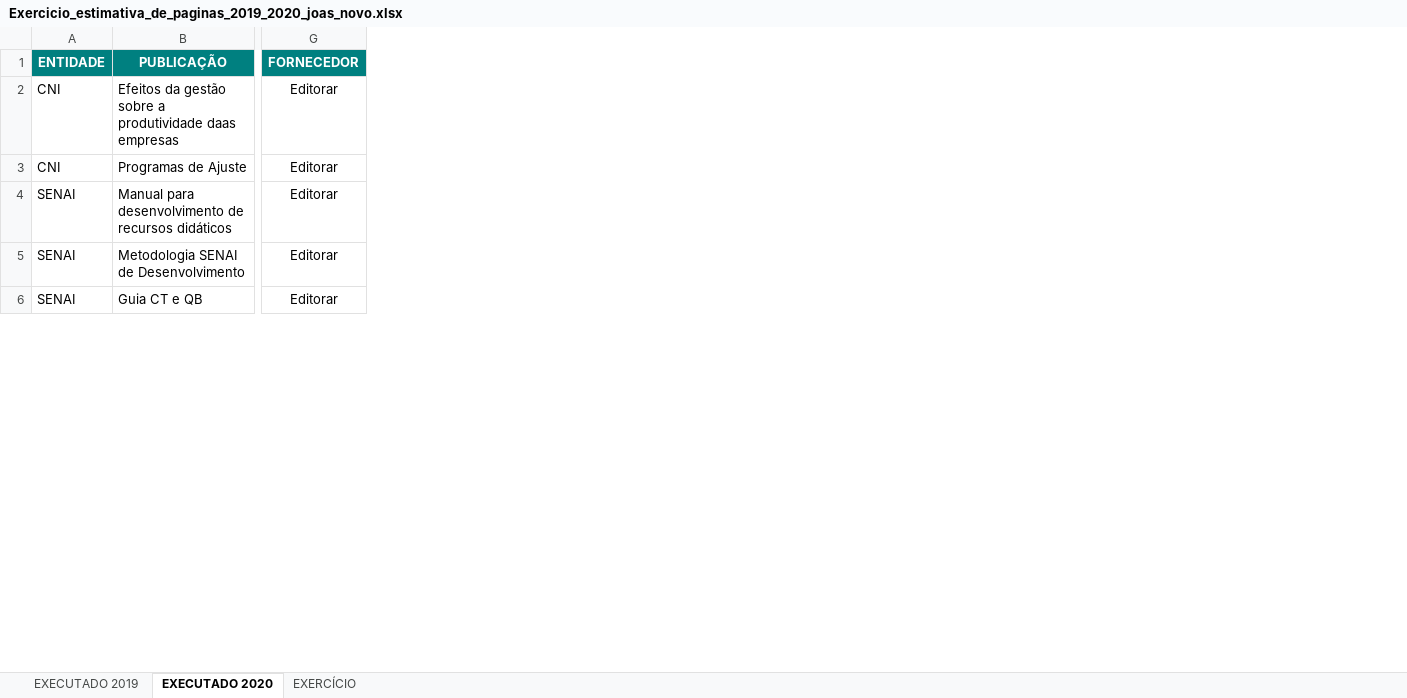
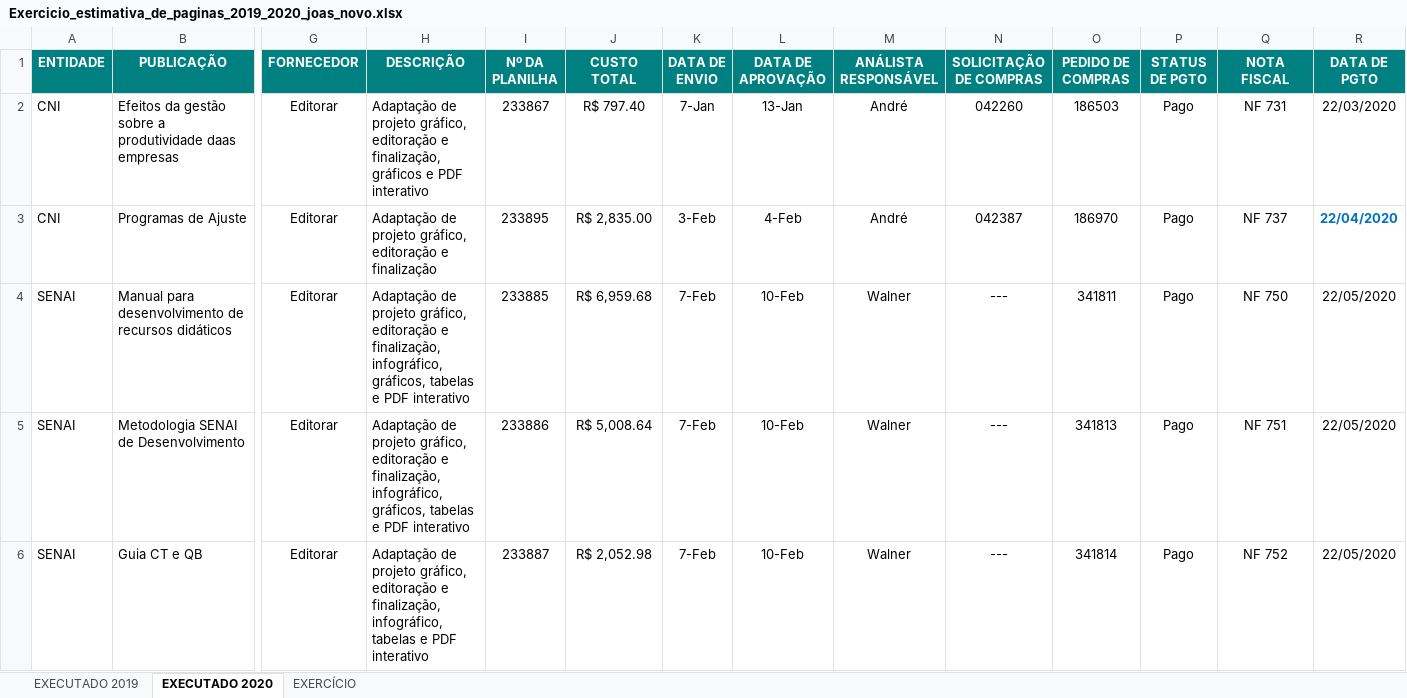
Before and after one commit to WalnerPessoa/Fluxo_Editorial, an Excel workbook: dados/Exercicio_estimativa_de_paginas_2019_2020_joas_novo.xlsx, sheet EXECUTADO 2020, drawn as a sheet; only a part is shown, gaps mark what is left out; values as stored, in another font and other column widths than the file's, no borders; conditional formats not drawn; the diff names each change by its address in the sheet, - before the commit and + after, or states it on an @@ line.

```diff
--- a/dados/Exercicio_estimativa_de_paginas_2019_2020_joas_novo.xlsx (sheet EXECUTADO 2020)
+++ b/dados/Exercicio_estimativa_de_paginas_2019_2020_joas_novo.xlsx (sheet EXECUTADO 2020)
@@ column H (DESCRIÇÃO) unhidden, rows 2-6: Adaptação de projeto gráfico, editoração e finalização, gráficos e PDF interativo | Adaptação de projeto gráfico, editoração e finalização | Adaptação de projeto gráfico, editoração e finalização, infográfico, gráficos, tabelas e PDF interativo | Adaptação de projeto gráfico, editoração e finalização, infográfico, gráficos, tabelas e PDF interativo | Adaptação de projeto gráfico, editoração e finalização, infográfico, tabelas e PDF interativo @@
@@ column I (Nº DA PLANILHA) unhidden, rows 2-6: 233867 | 233895 | 233885 | 233886 | 233887 @@
@@ column J (CUSTO TOTAL) unhidden, rows 2-6: R$ 797.40 | R$ 2,835.00 | R$ 6,959.68 | R$ 5,008.64 | R$ 2,052.98 @@
@@ column K (DATA DE ENVIO) unhidden, rows 2-6: 7-Jan | 3-Feb | 7-Feb | 7-Feb | 7-Feb @@
@@ column L (DATA DE APROVAÇÃO) unhidden, rows 2-6: 13-Jan | 4-Feb | 10-Feb | 10-Feb | 10-Feb @@
@@ column M (ANÁLISTA RESPONSÁVEL) unhidden, rows 2-6: André | André | Walner | Walner | Walner @@
@@ column N (SOLICITAÇÃO DE COMPRAS) unhidden, rows 2-6: 042260 | 042387 | --- | --- | --- @@
@@ column O (PEDIDO DE COMPRAS) unhidden, rows 2-6: 186503 | 186970 | 341811 | 341813 | 341814 @@
@@ column P (STATUS DE PGTO) unhidden, rows 2-6: all Pago @@
@@ column Q (NOTA FISCAL) unhidden, rows 2-6: NF 731 | NF 737 | NF 750 | NF 751 | NF 752 @@
@@ column R (DATA DE PGTO) unhidden, rows 2-6: 22/03/2020 | 22/04/2020 | 22/05/2020 | 22/05/2020 | 22/05/2020 @@
```
Also changed, not shown: testes/resultado_inferência_NGE.xlsx, testes/resultado_inferência_NGE_Joas.xlsx, 5 other files.
